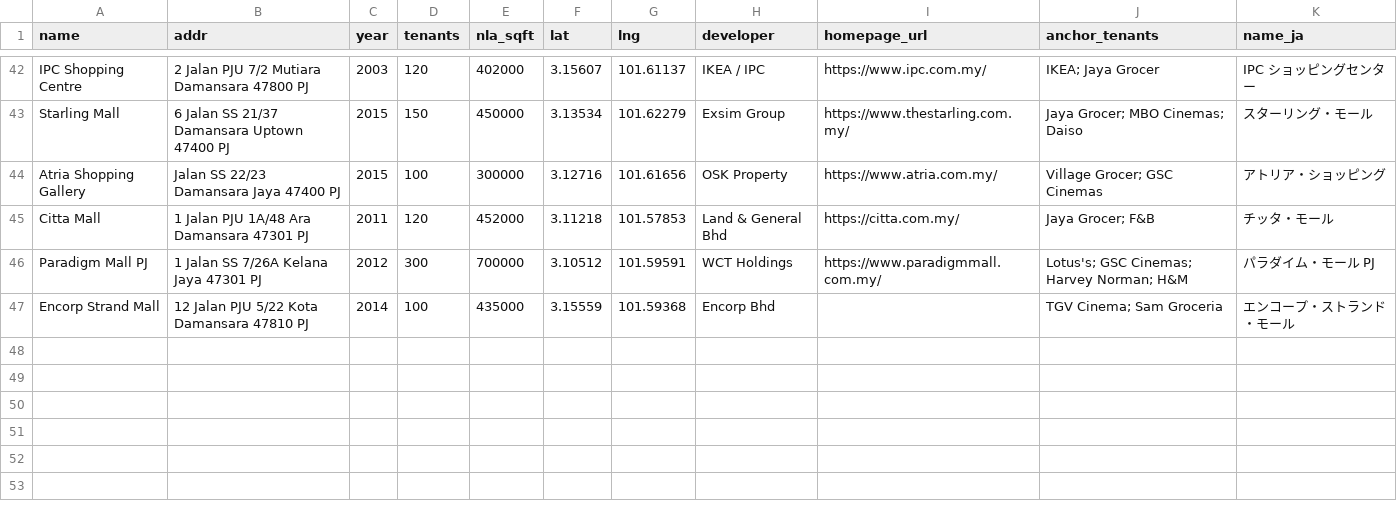
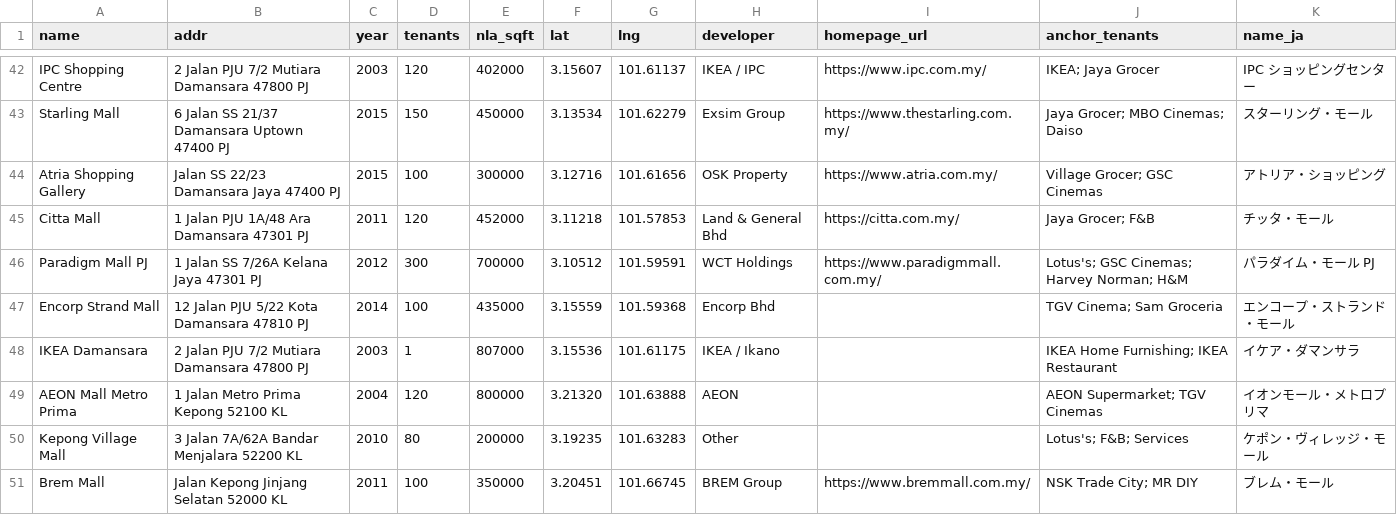
Before and after one commit to takemoritoshihiko-png/mont-kiara-dashboard, a CSV file: commercial_data.csv, drawn as a sheet; only a part is shown, gaps mark what is left out.

```diff
--- a/commercial_data.csv
+++ b/commercial_data.csv
@@ -47 +47,5 @@ Paradigm Mall PJ,1 Jalan SS 7/26A Kelana Jaya 47301 PJ,2012,300,700000,3.10512,1
 Encorp Strand Mall,12 Jalan PJU 5/22 Kota Damansara 47810 PJ,2014,100,435000,3.15559,101.59368,Encorp Bhd,,TGV Cinema; Sam Groceria,エンコープ・ストランド・モール
+IKEA Damansara,2 Jalan PJU 7/2 Mutiara Damansara 47800 PJ,2003,1,807000,3.15536,101.61175,IKEA / Ikano,,IKEA Home Furnishing; IKEA Restaurant,イケア・ダマンサラ
+AEON Mall Metro Prima,1 Jalan Metro Prima Kepong 52100 KL,2004,120,800000,3.21320,101.63888,AEON,,AEON Supermarket; TGV Cinemas,イオンモール・メトロプリマ
+Kepong Village Mall,3 Jalan 7A/62A Bandar Menjalara 52200 KL,2010,80,200000,3.19235,101.63283,Other,,Lotus's; F&B; Services,ケポン・ヴィレッジ・モール
+Brem Mall,Jalan Kepong Jinjang Selatan 52000 KL,2011,100,350000,3.20451,101.66745,BREM Group,https://www.bremmall.com.my/,NSK Trade City; MR DIY,ブレム・モール
```
